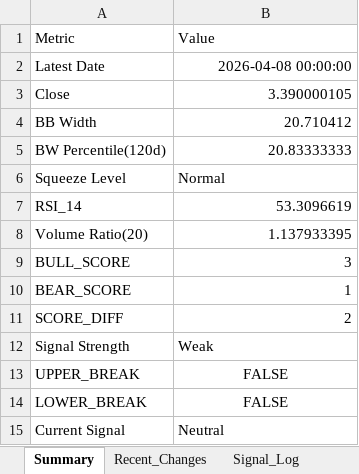
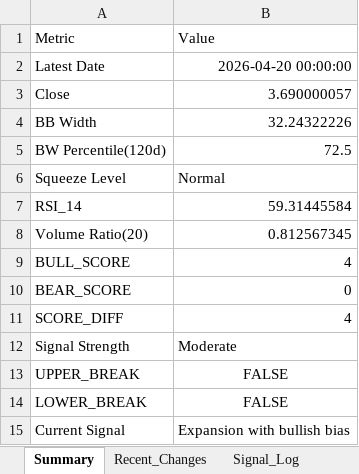
Before and after one commit to lolsaless/learning, an Excel workbook: dev_Python/3. 투자/4. 개별종목분석/1. rxrx/RXRX_bollinger_analysis.xlsx, sheet Summary, drawn as a sheet; values as stored, in another font and other column widths than the file's, no borders; the diff names each change by its address in the sheet, - before the commit and + after, or states it on an @@ line.

```diff
--- a/dev_Python/3. 투자/4. 개별종목분석/1. rxrx/RXRX_bollinger_analysis.xlsx (sheet Summary)
+++ b/dev_Python/3. 투자/4. 개별종목분석/1. rxrx/RXRX_bollinger_analysis.xlsx (sheet Summary)
-B2: 2026-04-08 00:00:00
+B2: 2026-04-20 00:00:00
-B3: 3.390000105
+B3: 3.690000057
-B4: 20.710412
+B4: 32.24322226
-B5: 20.83333333
+B5: 72.5
-B7: 53.3096619
+B7: 59.31445584
-B8: 1.137933395
+B8: 0.812567345
-B9: 3
+B9: 4
-B10: 1
+B10: 0
-B11: 2
+B11: 4
-B12: Weak
+B12: Moderate
-B15: Neutral
+B15: Expansion with bullish bias
```
Also changed, not shown: sheet Analyzed_Data, sheet Signal_Log, sheet Events, sheet Recent_Changes, sheet Interpretation, 5 other files.
